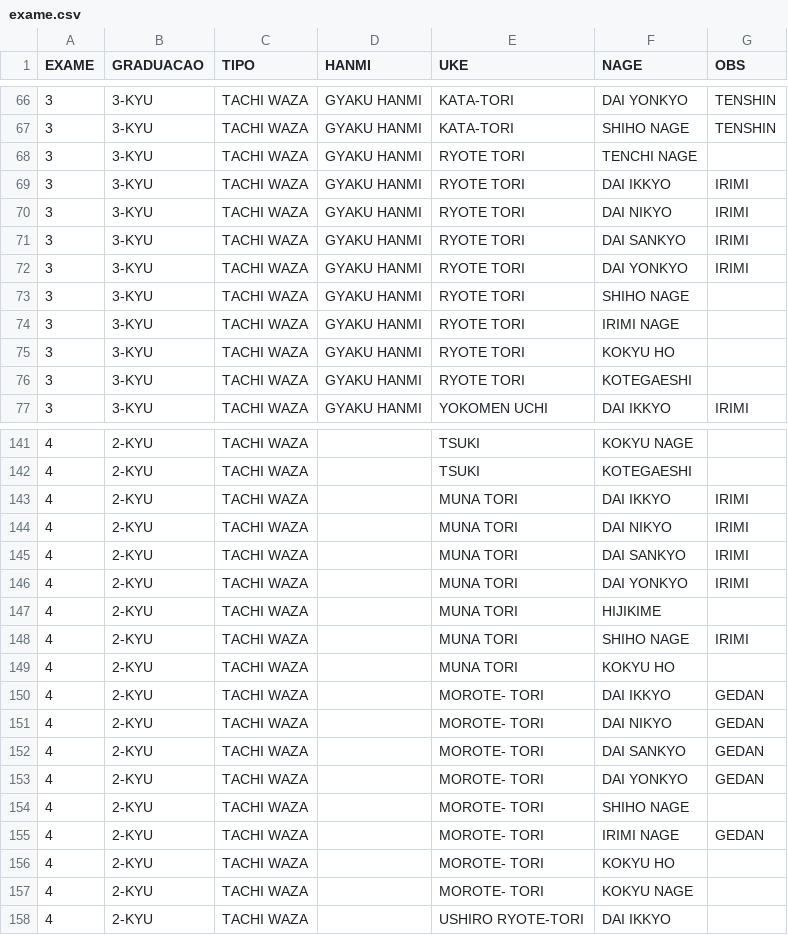
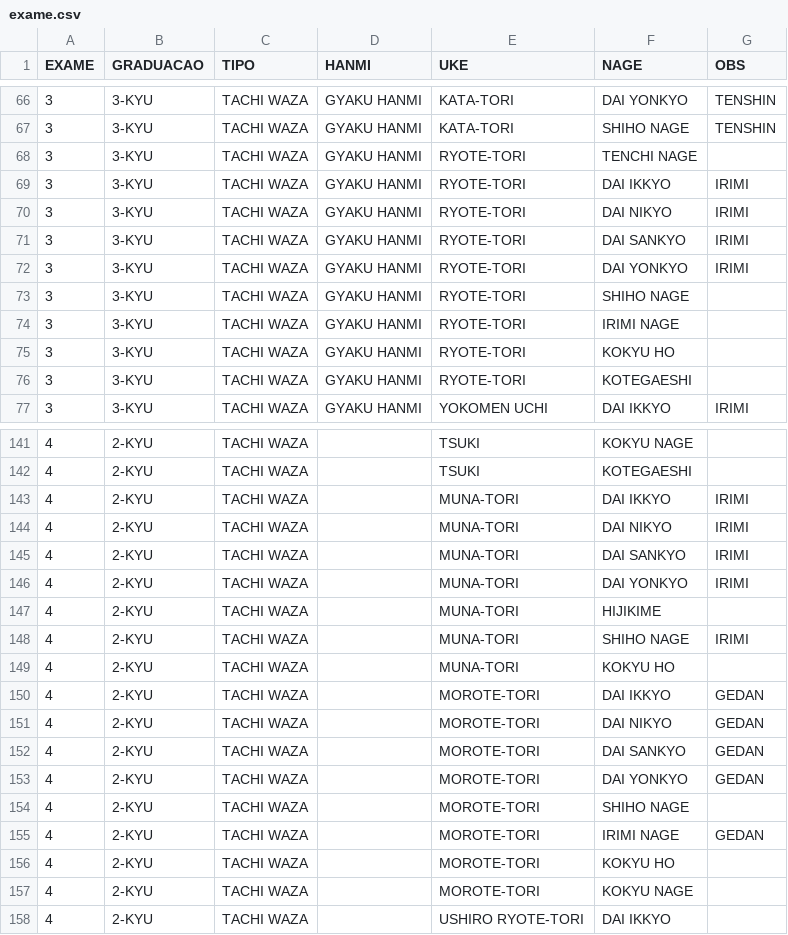
Before and after one commit to msbruno/tecnicas_aikido, a CSV file: exame.csv, drawn as a sheet; only a part is shown, gaps mark what is left out; the diff covers the shown part only.

```diff
--- a/exame.csv
+++ b/exame.csv
@@ -67,11 +67,11 @@ EXAME,GRADUACAO,TIPO,HANMI,UKE,NAGE,OBS
 3,3-KYU,TACHI WAZA,GYAKU HANMI,KATA-TORI,SHIHO NAGE,TENSHIN
-3,3-KYU,TACHI WAZA,GYAKU HANMI,RYOTE TORI,TENCHI NAGE,
-3,3-KYU,TACHI WAZA,GYAKU HANMI,RYOTE TORI,DAI IKKYO,IRIMI
-3,3-KYU,TACHI WAZA,GYAKU HANMI,RYOTE TORI,DAI NIKYO,IRIMI
-3,3-KYU,TACHI WAZA,GYAKU HANMI,RYOTE TORI,DAI SANKYO,IRIMI
-3,3-KYU,TACHI WAZA,GYAKU HANMI,RYOTE TORI,DAI YONKYO,IRIMI
-3,3-KYU,TACHI WAZA,GYAKU HANMI,RYOTE TORI,SHIHO NAGE,
-3,3-KYU,TACHI WAZA,GYAKU HANMI,RYOTE TORI,IRIMI NAGE,
-3,3-KYU,TACHI WAZA,GYAKU HANMI,RYOTE TORI,KOKYU HO,
-3,3-KYU,TACHI WAZA,GYAKU HANMI,RYOTE TORI,KOTEGAESHI,
+3,3-KYU,TACHI WAZA,GYAKU HANMI,RYOTE-TORI,TENCHI NAGE,
+3,3-KYU,TACHI WAZA,GYAKU HANMI,RYOTE-TORI,DAI IKKYO,IRIMI
+3,3-KYU,TACHI WAZA,GYAKU HANMI,RYOTE-TORI,DAI NIKYO,IRIMI
+3,3-KYU,TACHI WAZA,GYAKU HANMI,RYOTE-TORI,DAI SANKYO,IRIMI
+3,3-KYU,TACHI WAZA,GYAKU HANMI,RYOTE-TORI,DAI YONKYO,IRIMI
+3,3-KYU,TACHI WAZA,GYAKU HANMI,RYOTE-TORI,SHIHO NAGE,
+3,3-KYU,TACHI WAZA,GYAKU HANMI,RYOTE-TORI,IRIMI NAGE,
+3,3-KYU,TACHI WAZA,GYAKU HANMI,RYOTE-TORI,KOKYU HO,
+3,3-KYU,TACHI WAZA,GYAKU HANMI,RYOTE-TORI,KOTEGAESHI,
 3,3-KYU,TACHI WAZA,GYAKU HANMI,YOKOMEN UCHI,DAI IKKYO,IRIMI
@@ -142,17 +142,17 @@ EXAME,GRADUACAO,TIPO,HANMI,UKE,NAGE,OBS
 4,2-KYU,TACHI WAZA,,TSUKI,KOTEGAESHI,
-4,2-KYU,TACHI WAZA,,MUNA TORI,DAI IKKYO,IRIMI
-4,2-KYU,TACHI WAZA,,MUNA TORI,DAI NIKYO,IRIMI
-4,2-KYU,TACHI WAZA,,MUNA TORI,DAI SANKYO,IRIMI
-4,2-KYU,TACHI WAZA,,MUNA TORI,DAI YONKYO,IRIMI
-4,2-KYU,TACHI WAZA,,MUNA TORI,HIJIKIME,
-4,2-KYU,TACHI WAZA,,MUNA TORI,SHIHO NAGE,IRIMI
-4,2-KYU,TACHI WAZA,,MUNA TORI,KOKYU HO,
-4,2-KYU,TACHI WAZA,,MOROTE- TORI,DAI IKKYO,GEDAN
-4,2-KYU,TACHI WAZA,,MOROTE- TORI,DAI NIKYO,GEDAN
-4,2-KYU,TACHI WAZA,,MOROTE- TORI,DAI SANKYO,GEDAN
-4,2-KYU,TACHI WAZA,,MOROTE- TORI,DAI YONKYO,GEDAN
-4,2-KYU,TACHI WAZA,,MOROTE- TORI,SHIHO NAGE,
-4,2-KYU,TACHI WAZA,,MOROTE- TORI,IRIMI NAGE,GEDAN
-4,2-KYU,TACHI WAZA,,MOROTE- TORI,KOKYU HO,
-4,2-KYU,TACHI WAZA,,MOROTE- TORI,KOKYU NAGE,
+4,2-KYU,TACHI WAZA,,MUNA-TORI,DAI IKKYO,IRIMI
+4,2-KYU,TACHI WAZA,,MUNA-TORI,DAI NIKYO,IRIMI
+4,2-KYU,TACHI WAZA,,MUNA-TORI,DAI SANKYO,IRIMI
+4,2-KYU,TACHI WAZA,,MUNA-TORI,DAI YONKYO,IRIMI
+4,2-KYU,TACHI WAZA,,MUNA-TORI,HIJIKIME,
+4,2-KYU,TACHI WAZA,,MUNA-TORI,SHIHO NAGE,IRIMI
+4,2-KYU,TACHI WAZA,,MUNA-TORI,KOKYU HO,
+4,2-KYU,TACHI WAZA,,MOROTE-TORI,DAI IKKYO,GEDAN
+4,2-KYU,TACHI WAZA,,MOROTE-TORI,DAI NIKYO,GEDAN
+4,2-KYU,TACHI WAZA,,MOROTE-TORI,DAI SANKYO,GEDAN
+4,2-KYU,TACHI WAZA,,MOROTE-TORI,DAI YONKYO,GEDAN
+4,2-KYU,TACHI WAZA,,MOROTE-TORI,SHIHO NAGE,
+4,2-KYU,TACHI WAZA,,MOROTE-TORI,IRIMI NAGE,GEDAN
+4,2-KYU,TACHI WAZA,,MOROTE-TORI,KOKYU HO,
+4,2-KYU,TACHI WAZA,,MOROTE-TORI,KOKYU NAGE,
 4,2-KYU,TACHI WAZA,,USHIRO RYOTE-TORI,DAI IKKYO,
```
Also changed, not shown: 47 edited cells elsewhere in this file.
